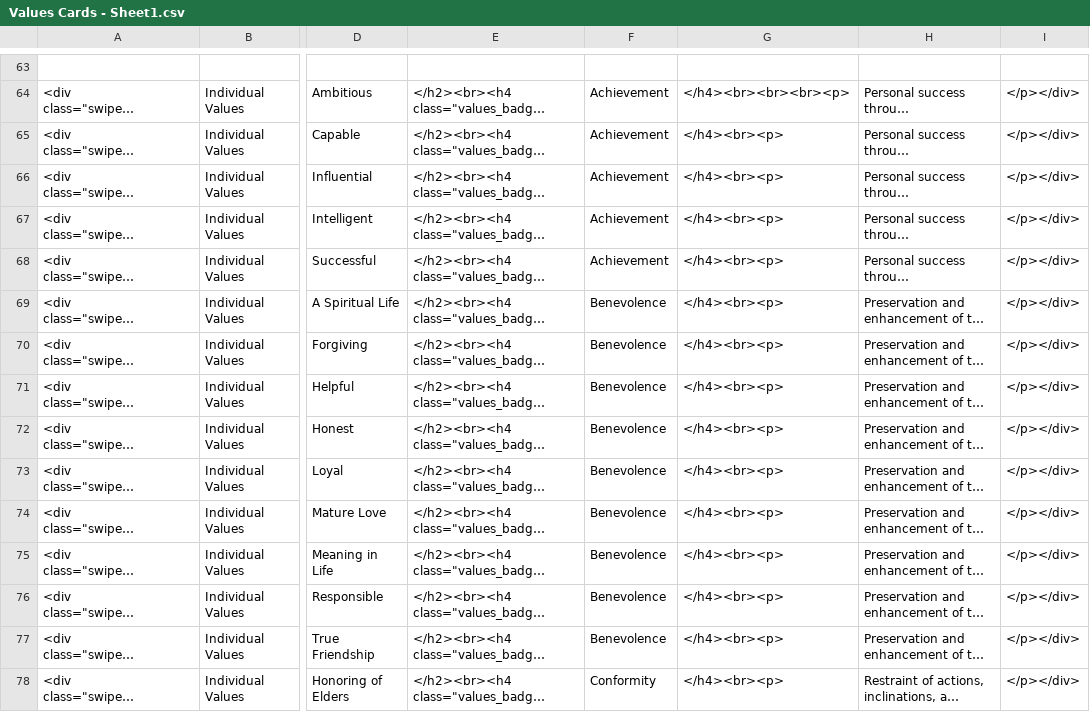
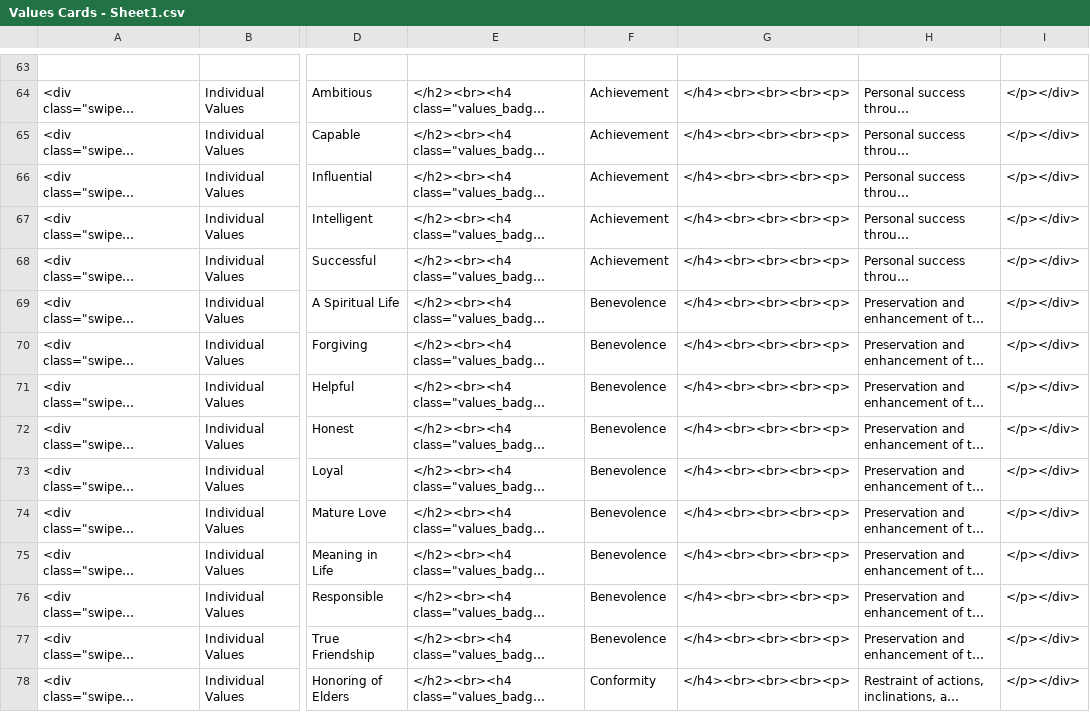
Before and after one commit to CoClimate/cards, a CSV file: content/Values Cards - Sheet1.csv, drawn as a sheet; only a part is shown, gaps mark what is left out; long unchanged cells end in …; the diff covers the shown part only; the diff names each change by its address in the sheet, - before the commit and + after, or states it on an @@ line.

```diff
--- a/content/Values Cards - Sheet1.csv
+++ b/content/Values Cards - Sheet1.csv
-G65:G78: </h4><br><p>
+G65:G78: </h4><br><br><br><p>
```
Also changed, not shown: 43 edited cells elsewhere in this file, 2 other files.
